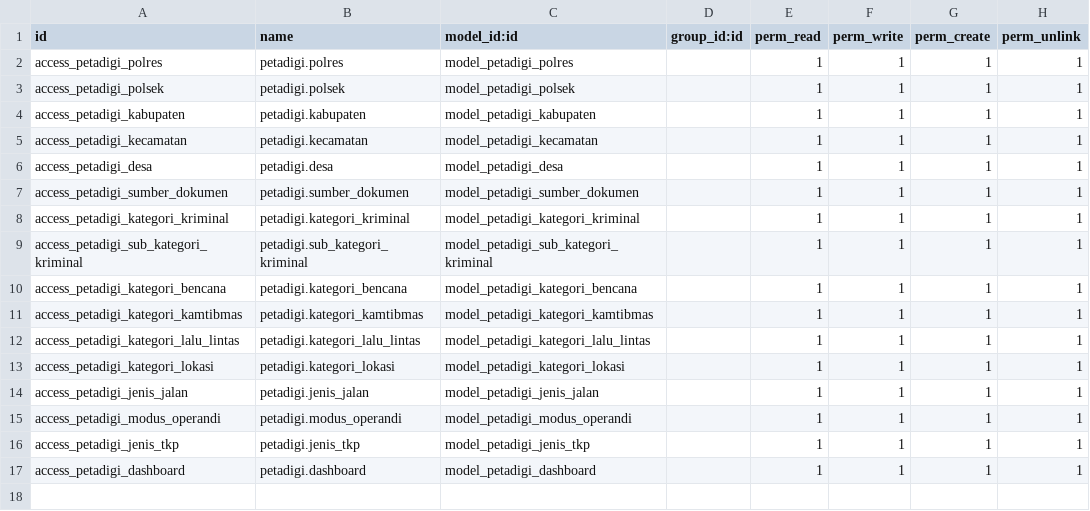
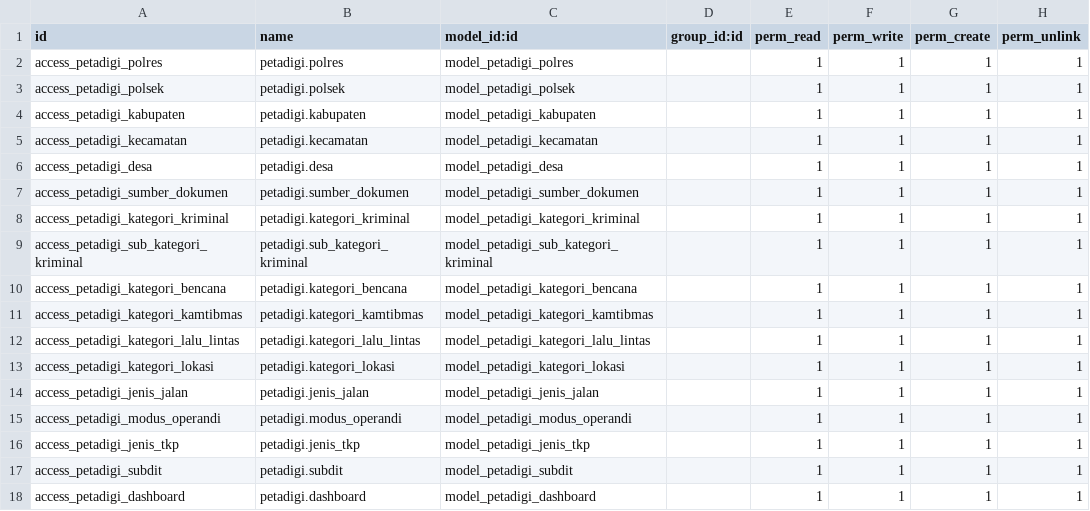
Before and after one commit to rofianto507/petadigi-odoo19, a CSV file: security/ir.model.access.csv, drawn as a sheet; the diff names each change by its address in the sheet, - before the commit and + after, or states it on an @@ line.

Commit message:
Add Subdit model, views, and menu integration for enhanced functionality

```diff
--- a/security/ir.model.access.csv
+++ b/security/ir.model.access.csv
+row 17: access_petadigi_subdit | petadigi.subdit | model_petadigi_subdit |  | 1 | 1 | 1 | 1
```
Also changed, not shown: 6 other files.
